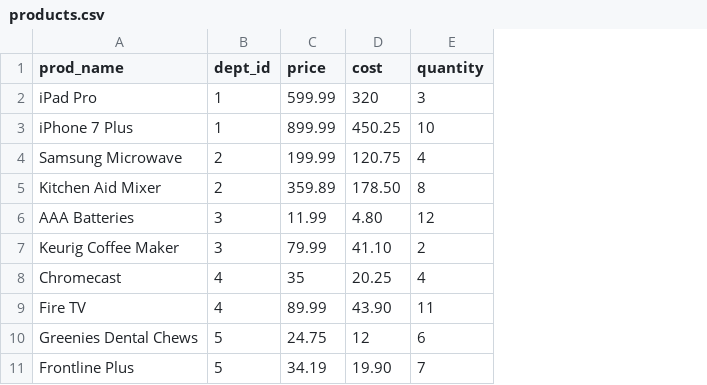
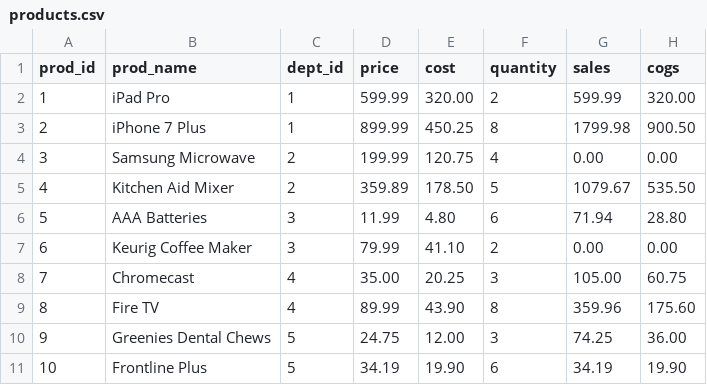
Before and after one commit to MitHipster/unc_assign_12_mysql_storefront, a CSV file: products.csv, drawn as a sheet; addresses are those after the commit; the diff names each change by its address in the sheet, - before the commit and + after, or states it on an @@ line.

Commit message:
Data
Updated CSV files for import. Note: import departments data first following by products data. Ignore the ID fields when importing.

```diff
--- a/products.csv
+++ b/products.csv
+column A (prod_id), rows 2-11: 1 | 2 | 3 | 4 | 5 | 6 | 7 | 8 | 9 | 10
+column G (sales), rows 2-11: 599.99 | 1799.98 | 0.00 | 1079.67 | 71.94 | 0.00 | 105.00 | 359.96 | 74.25 | 34.19
+column H (cogs), rows 2-11: 320.00 | 900.50 | 0.00 | 535.50 | 28.80 | 0.00 | 60.75 | 175.60 | 36.00 | 19.90
-E2 (cost): 320
+E2 (cost): 320.00
-F2 (quantity): 3
+F2 (quantity): 2
-F3 (quantity): 10
+F3 (quantity): 8
-F5 (quantity): 8
+F5 (quantity): 5
-F6 (quantity): 12
+F6 (quantity): 6
-D8 (price): 35
+D8 (price): 35.00
-F8 (quantity): 4
+F8 (quantity): 3
-F9 (quantity): 11
+F9 (quantity): 8
-E10 (cost): 12
+E10 (cost): 12.00
-F10 (quantity): 6
+F10 (quantity): 3
-F11 (quantity): 7
+F11 (quantity): 6
```
Also changed, not shown: 1 other file.
